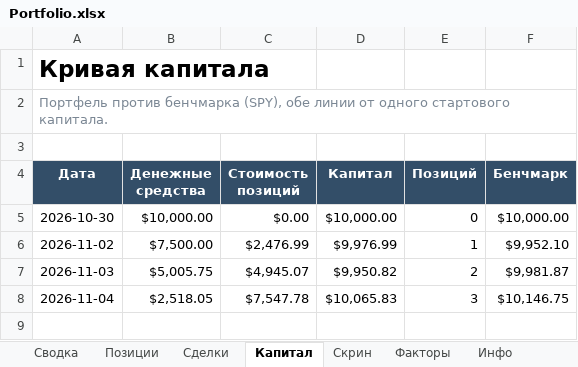
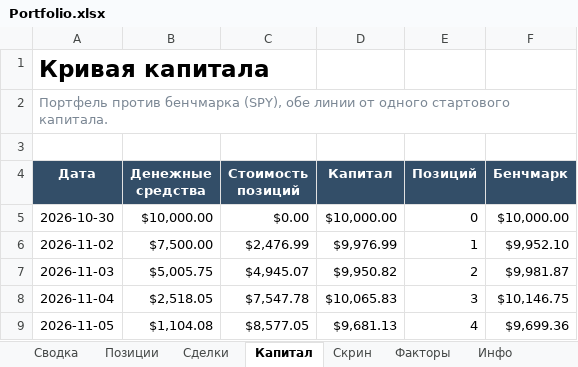
Before and after one commit to Vitoldinijs/sp500-screener, an Excel workbook: Portfolio.xlsx, sheet Капитал, drawn as a sheet; values as stored, in another font and other column widths than the file's, no borders; charts and pictures not drawn; the diff names each change by its address in the sheet, - before the commit and + after, or states it on an @@ line.

```diff
--- a/Portfolio.xlsx (sheet Капитал)
+++ b/Portfolio.xlsx (sheet Капитал)
+row 9: 2026-11-05 | $1,104.08 | $8,577.05 | $9,681.13 | 4 | $9,699.36
```
Also changed, not shown: sheet Скрин, sheet Позиции, sheet Сводка, sheet Инфо, charts or pictures, 10 other files.
